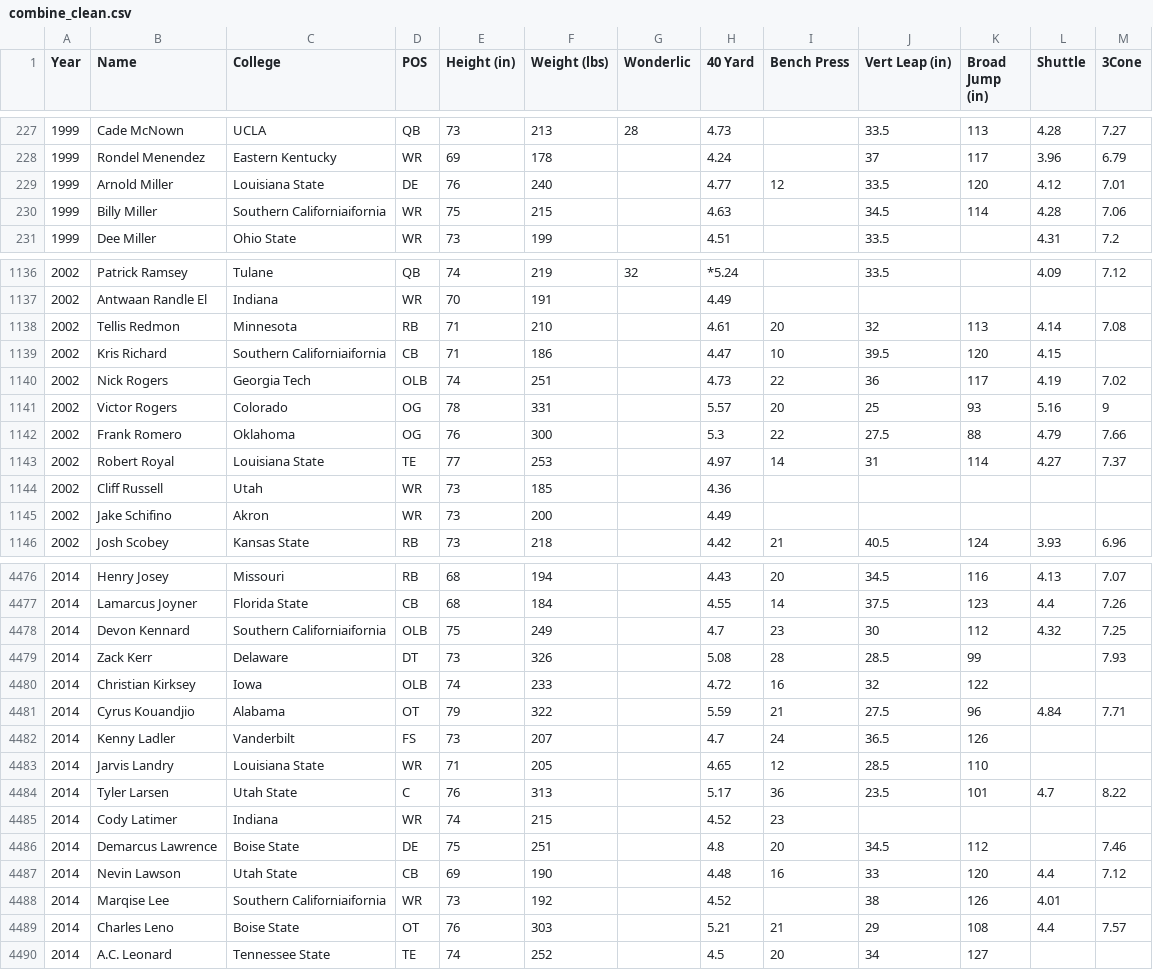
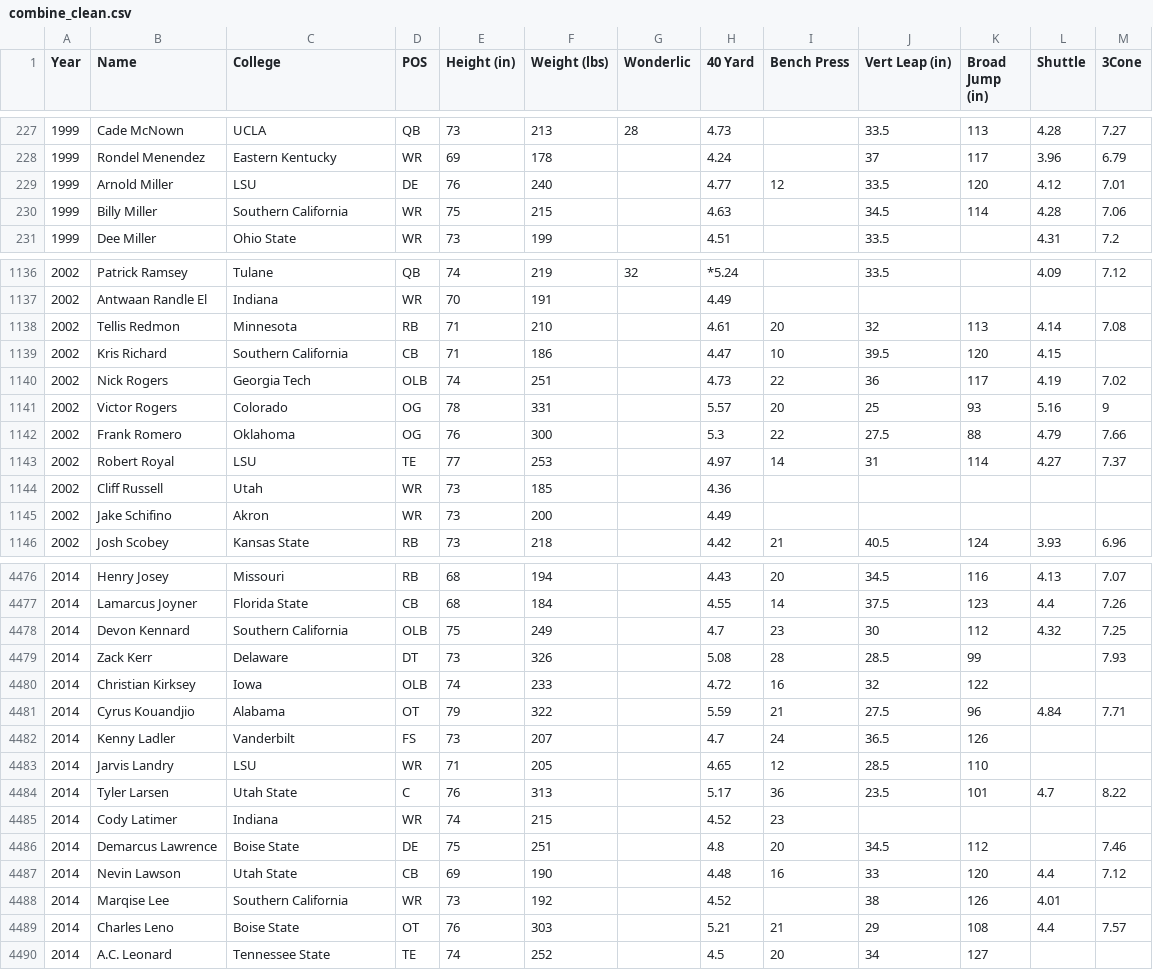
Before and after one commit to HVNT/fooBar, a CSV file: src/data/combine_clean.csv, drawn as a sheet; only a part is shown, gaps mark what is left out; the diff covers the shown part only.

```diff
--- a/src/data/combine_clean.csv
+++ b/src/data/combine_clean.csv
@@ -228,4 +228,4 @@ Year,Name,College,POS,Height (in),Weight (lbs),Wonderlic,40 Yard,Bench Press,Ver
 1999,Rondel Menendez,Eastern Kentucky,WR,69,178,,4.24,,37,117,3.96,6.79
-1999,Arnold Miller,Louisiana State,DE,76,240,,4.77,12,33.5,120,4.12,7.01
-1999,Billy Miller,Southern Californiaifornia,WR,75,215,,4.63,,34.5,114,4.28,7.06
+1999,Arnold Miller,LSU,DE,76,240,,4.77,12,33.5,120,4.12,7.01
+1999,Billy Miller,Southern California,WR,75,215,,4.63,,34.5,114,4.28,7.06
 1999,Dee Miller,Ohio State,WR,73,199,,4.51,,33.5,,4.31,7.2
@@ -1138,3 +1138,3 @@ Year,Name,College,POS,Height (in),Weight (lbs),Wonderlic,40 Yard,Bench Press,Ver
 2002,Tellis Redmon,Minnesota,RB,71,210,,4.61,20,32,113,4.14,7.08
-2002,Kris Richard,Southern Californiaifornia,CB,71,186,,4.47,10,39.5,120,4.15,
+2002,Kris Richard,Southern California,CB,71,186,,4.47,10,39.5,120,4.15,
 2002,Nick Rogers,Georgia Tech,OLB,74,251,,4.73,22,36,117,4.19,7.02
@@ -1142,3 +1142,3 @@ Year,Name,College,POS,Height (in),Weight (lbs),Wonderlic,40 Yard,Bench Press,Ver
 2002,Frank Romero,Oklahoma,OG,76,300,,5.3,22,27.5,88,4.79,7.66
-2002,Robert Royal,Louisiana State,TE,77,253,,4.97,14,31,114,4.27,7.37
+2002,Robert Royal,LSU,TE,77,253,,4.97,14,31,114,4.27,7.37
 2002,Cliff Russell,Utah,WR,73,185,,4.36,,,,,
@@ -4477,3 +4477,3 @@ Year,Name,College,POS,Height (in),Weight (lbs),Wonderlic,40 Yard,Bench Press,Ver
 2014,Lamarcus Joyner,Florida State,CB,68,184,,4.55,14,37.5,123,4.4,7.26
-2014,Devon Kennard,Southern Californiaifornia,OLB,75,249,,4.7,23,30,112,4.32,7.25
+2014,Devon Kennard,Southern California,OLB,75,249,,4.7,23,30,112,4.32,7.25
 2014,Zack Kerr,Delaware,DT,73,326,,5.08,28,28.5,99,,7.93
@@ -4482,3 +4482,3 @@ Year,Name,College,POS,Height (in),Weight (lbs),Wonderlic,40 Yard,Bench Press,Ver
 2014,Kenny Ladler,Vanderbilt,FS,73,207,,4.7,24,36.5,126,,
-2014,Jarvis Landry,Louisiana State,WR,71,205,,4.65,12,28.5,110,,
+2014,Jarvis Landry,LSU,WR,71,205,,4.65,12,28.5,110,,
 2014,Tyler Larsen,Utah State,C,76,313,,5.17,36,23.5,101,4.7,8.22
@@ -4487,3 +4487,3 @@ Year,Name,College,POS,Height (in),Weight (lbs),Wonderlic,40 Yard,Bench Press,Ver
 2014,Nevin Lawson,Utah State,CB,69,190,,4.48,16,33,120,4.4,7.12
-2014,Marqise Lee,Southern Californiaifornia,WR,73,192,,4.52,,38,126,4.01,
+2014,Marqise Lee,Southern California,WR,73,192,,4.52,,38,126,4.01,
 2014,Charles Leno,Boise State,OT,76,303,,5.21,21,29,108,4.4,7.57
```
Also changed, not shown: 176 edited cells elsewhere in this file, 1 other file.
